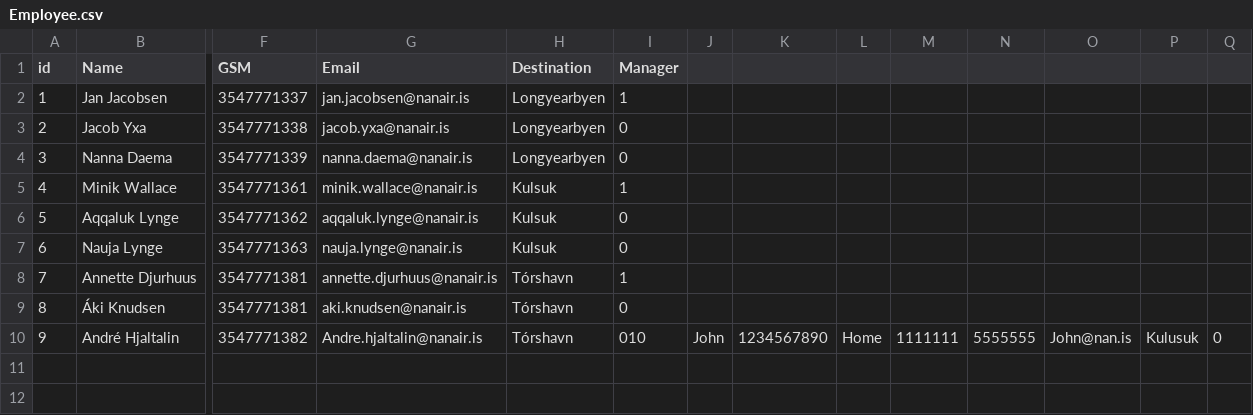
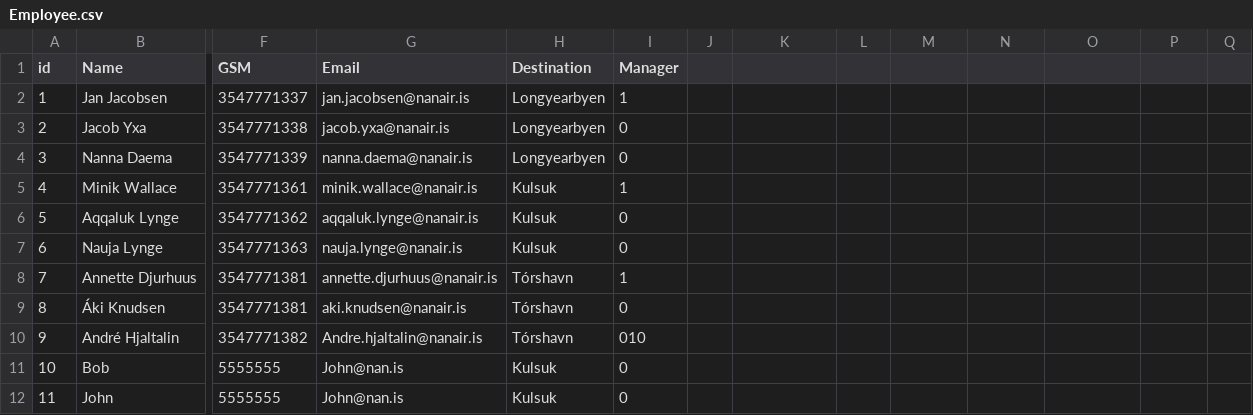
Before and after one commit to lsig/NaNairverkefni, a CSV file: NaN_Program/CSV_Files/Employee.csv, drawn as a sheet; only a part is shown, gaps mark what is left out; rows hold the shown columns only; the diff names each change by its address in the sheet, - before the commit and + after, or states it on an @@ line.

```diff
--- a/NaN_Program/CSV_Files/Employee.csv
+++ b/NaN_Program/CSV_Files/Employee.csv
-J10: John
+J10: (empty)
-K10: 1234567890
+K10: (empty)
-L10: Home
+L10: (empty)
-M10: 1111111
+M10: (empty)
-N10: 5555555
+N10: (empty)
-O10: John@nan.is
+O10: (empty)
-P10: Kulusuk
+P10: (empty)
-Q10: 0
+Q10: (empty)
+row 11: 10 | Bob | 5555555 | John@nan.is | Kulsuk | 0
+row 12: 11 | John | 5555555 | John@nan.is | Kulsuk | 0
```
Also changed, not shown: 2 other files.
